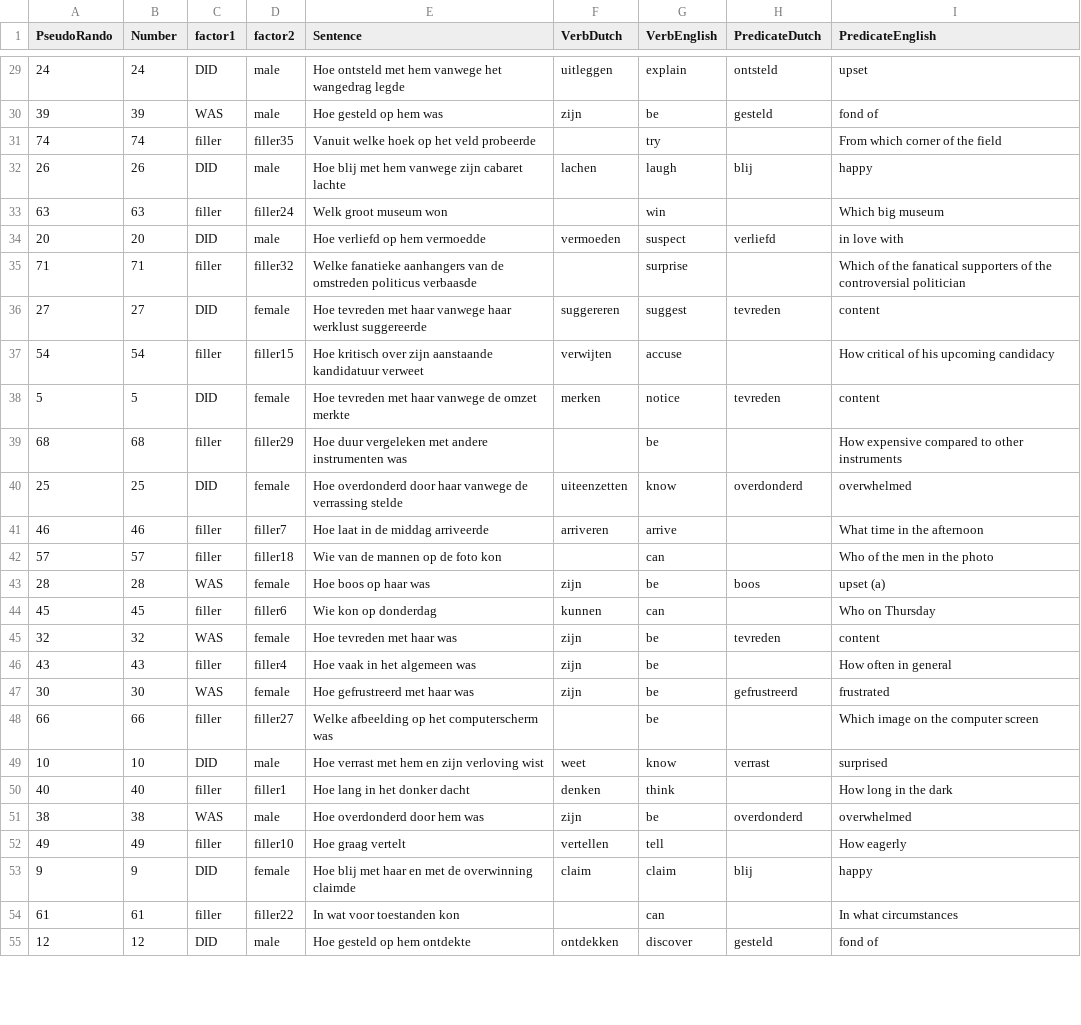
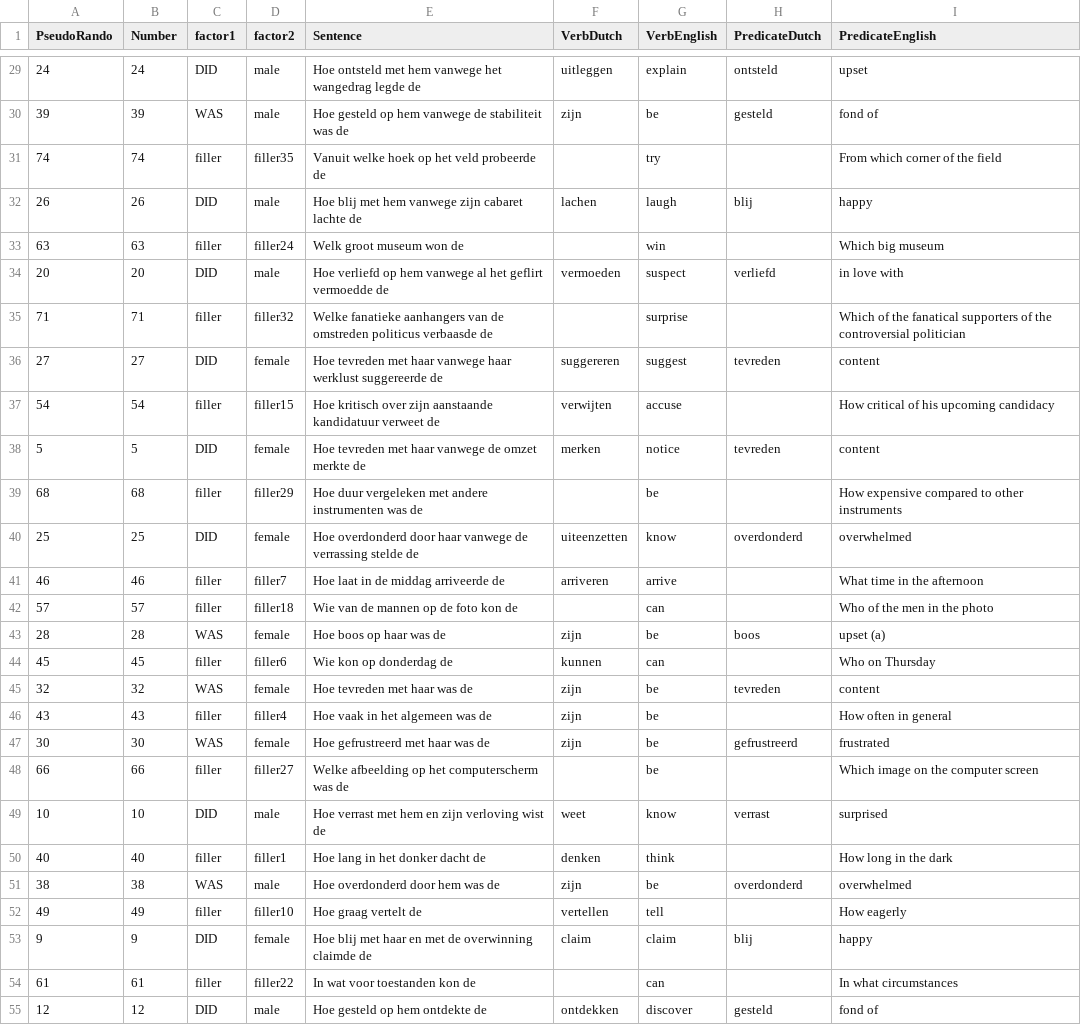
Before and after one commit to snederve/testitems, a CSV file: Completion_Task_Pseudo_csv.csv, drawn as a sheet; only a part is shown, gaps mark what is left out; the diff covers the shown part only.

```diff
--- a/Completion_Task_Pseudo_csv.csv
+++ b/Completion_Task_Pseudo_csv.csv
@@ -29,27 +29,27 @@ PseudoRando,Number,factor1,factor2,Sentence,VerbDutch,VerbEnglish,PredicateDutch
-24,24,DID,male,Hoe ontsteld met hem vanwege het wangedrag legde,uitleggen,explain,ontsteld,upset
-39,39,WAS,male,Hoe gesteld op hem was,zijn,be,gesteld ,fond of
-74,74,filler,filler35,Vanuit welke hoek op het veld probeerde,,try,,From which corner of the field
-26,26,DID,male,Hoe blij met hem vanwege zijn cabaret lachte,lachen,laugh,blij,happy
-63,63,filler,filler24,Welk groot museum won,,win,,Which big museum
-20,20,DID,male,Hoe verliefd op hem vermoedde,vermoeden,suspect,verliefd,in love with
-71,71,filler,filler32,Welke fanatieke aanhangers van de omstreden politicus verbaasde,,surprise,,Which of the fanatical supporters of the controversial politician
-27,27,DID,female,Hoe tevreden met haar vanwege haar werklust suggereerde,suggereren,suggest,tevreden,content
-54,54,filler,filler15,Hoe kritisch over zijn aanstaande kandidatuur verweet,verwijten,accuse,,How critical of his upcoming candidacy
-5,5,DID,female,Hoe tevreden met haar vanwege de omzet merkte,merken,notice,tevreden,content
-68,68,filler,filler29,Hoe duur vergeleken met andere instrumenten was,,be,,How expensive compared to other instruments
-25,25,DID,female,Hoe overdonderd door haar vanwege de verrassing stelde,uiteenzetten,know,overdonderd,overwhelmed
-46,46,filler,filler7,Hoe laat in de middag arriveerde,arriveren,arrive,,What time in the afternoon
-57,57,filler,filler18,Wie van de mannen op de foto kon,,can,,Who of the men in the photo
-28,28,WAS,female,Hoe boos op haar was ,zijn,be,boos,upset (a)
-45,45,filler,filler6,Wie kon op donderdag,kunnen,can,,Who on Thursday
-32,32,WAS,female,Hoe tevreden met haar was,zijn,be,tevreden,content
-43,43,filler,filler4,Hoe vaak in het algemeen was,zijn,be,,How often in general
-30,30,WAS,female,Hoe gefrustreerd met haar was,zijn,be,gefrustreerd,frustrated
-66,66,filler,filler27,Welke afbeelding op het computerscherm was,,be,,Which image on the computer screen
-10,10,DID,male,Hoe verrast met hem en zijn verloving wist,weet,know,verrast,surprised
-40,40,filler,filler1,Hoe lang in het donker dacht ,denken,think,,How long in the dark
-38,38,WAS,male,Hoe overdonderd door hem was,zijn,be,overdonderd,overwhelmed
-49,49,filler,filler10,Hoe graag vertelt,vertellen,tell,,How eagerly
-9,9,DID,female,Hoe blij met haar en met de overwinning claimde,claim,claim,blij,happy
-61,61,filler,filler22,In wat voor toestanden kon,,can,,In what circumstances
-12,12,DID,male,Hoe gesteld op hem ontdekte,ontdekken,discover,gesteld ,fond of
+24,24,DID,male,Hoe ontsteld met hem vanwege het wangedrag legde de,uitleggen,explain,ontsteld,upset
+39,39,WAS,male,Hoe gesteld op hem vanwege de stabiliteit was de,zijn,be,gesteld ,fond of
+74,74,filler,filler35,Vanuit welke hoek op het veld probeerde de,,try,,From which corner of the field
+26,26,DID,male,Hoe blij met hem vanwege zijn cabaret lachte de,lachen,laugh,blij,happy
+63,63,filler,filler24,Welk groot museum won de,,win,,Which big museum
+20,20,DID,male,Hoe verliefd op hem vanwege al het geflirt vermoedde de,vermoeden,suspect,verliefd,in love with
+71,71,filler,filler32,Welke fanatieke aanhangers van de omstreden politicus verbaasde de,,surprise,,Which of the fanatical supporters of the controversial politician
+27,27,DID,female,Hoe tevreden met haar vanwege haar werklust suggereerde de,suggereren,suggest,tevreden,content
+54,54,filler,filler15,Hoe kritisch over zijn aanstaande kandidatuur verweet de,verwijten,accuse,,How critical of his upcoming candidacy
+5,5,DID,female,Hoe tevreden met haar vanwege de omzet merkte de,merken,notice,tevreden,content
+68,68,filler,filler29,Hoe duur vergeleken met andere instrumenten was de,,be,,How expensive compared to other instruments
+25,25,DID,female,Hoe overdonderd door haar vanwege de verrassing stelde de,uiteenzetten,know,overdonderd,overwhelmed
+46,46,filler,filler7,Hoe laat in de middag arriveerde de,arriveren,arrive,,What time in the afternoon
+57,57,filler,filler18,Wie van de mannen op de foto kon de,,can,,Who of the men in the photo
+28,28,WAS,female,Hoe boos op haar was de,zijn,be,boos,upset (a)
+45,45,filler,filler6,Wie kon op donderdag de,kunnen,can,,Who on Thursday
+32,32,WAS,female,Hoe tevreden met haar was de,zijn,be,tevreden,content
+43,43,filler,filler4,Hoe vaak in het algemeen was de,zijn,be,,How often in general
+30,30,WAS,female,Hoe gefrustreerd met haar was de,zijn,be,gefrustreerd,frustrated
+66,66,filler,filler27,Welke afbeelding op het computerscherm was de,,be,,Which image on the computer screen
+10,10,DID,male,Hoe verrast met hem en zijn verloving wist de,weet,know,verrast,surprised
+40,40,filler,filler1,Hoe lang in het donker dacht de,denken,think,,How long in the dark
+38,38,WAS,male,Hoe overdonderd door hem was de,zijn,be,overdonderd,overwhelmed
+49,49,filler,filler10,Hoe graag vertelt de,vertellen,tell,,How eagerly
+9,9,DID,female,Hoe blij met haar en met de overwinning claimde de,claim,claim,blij,happy
+61,61,filler,filler22,In wat voor toestanden kon de,,can,,In what circumstances
+12,12,DID,male,Hoe gesteld op hem ontdekte de,ontdekken,discover,gesteld ,fond of
```
Also changed, not shown: 48 edited cells elsewhere in this file.
